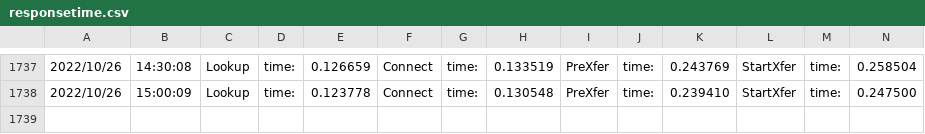
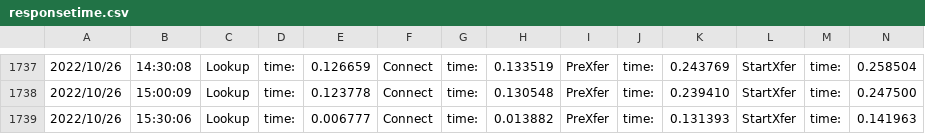
Before and after one commit to njts/mesonguru, a CSV file: responsetime.csv, drawn as a sheet; only a part is shown, gaps mark what is left out; rows hold the shown columns only; the diff names each change by its address in the sheet, - before the commit and + after, or states it on an @@ line.

```diff
--- a/responsetime.csv
+++ b/responsetime.csv
+row 1739: 2022/10/26 | 15:30:06 | Lookup | time: | 0.006777 | Connect | time: | 0.013882 | PreXfer | time: | 0.131393 | StartXfer | time: | 0.141963
```
Also changed, not shown: logs.csv, 1 other file.
